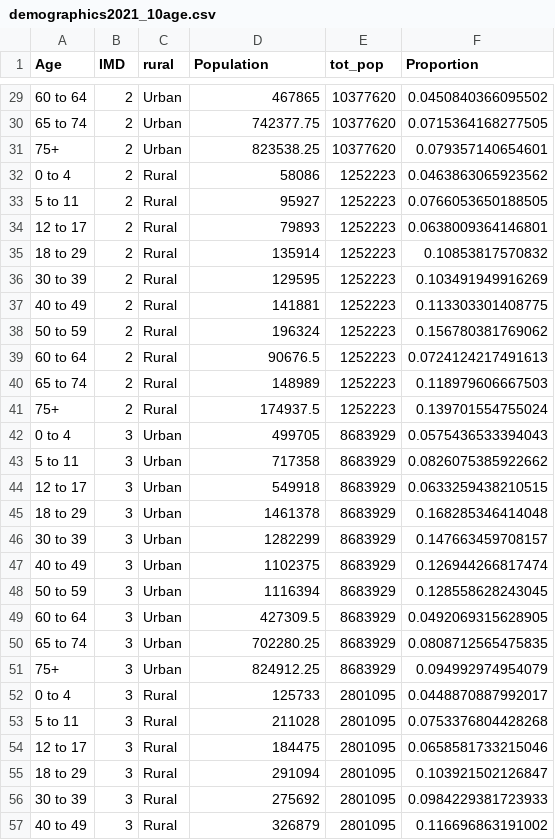
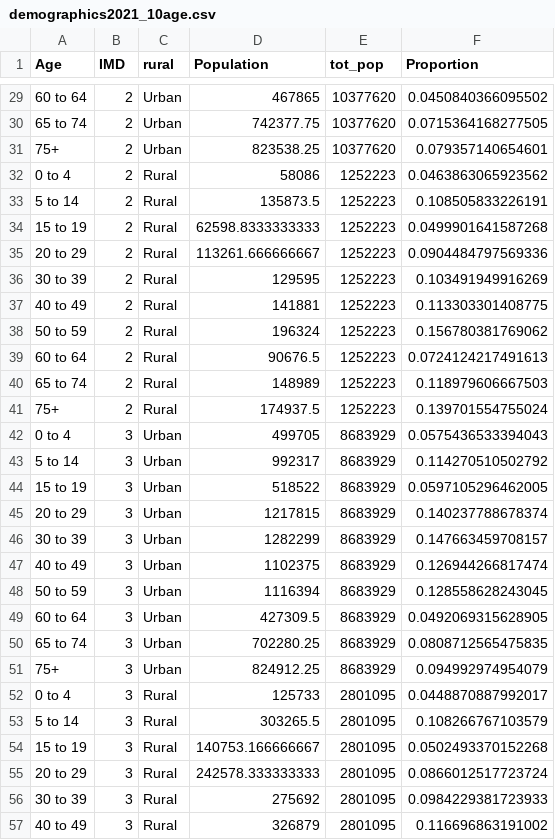
Before and after one commit to ciaramccarthy1/SE-stratified-transmission-models, a CSV file: data/demographics2021_10age.csv, drawn as a sheet; only a part is shown, gaps mark what is left out; the diff covers the shown part only.

```diff
--- a/data/demographics2021_10age.csv
+++ b/data/demographics2021_10age.csv
@@ -32,5 +32,5 @@
 "0 to 4",2,"Rural",58086,1252223,0.0463863065923562
-"5 to 11",2,"Rural",95927,1252223,0.0766053650188505
-"12 to 17",2,"Rural",79893,1252223,0.0638009364146801
-"18 to 29",2,"Rural",135914,1252223,0.10853817570832
+"5 to 14",2,"Rural",135873.5,1252223,0.108505833226191
+"15 to 19",2,"Rural",62598.8333333333,1252223,0.0499901641587268
+"20 to 29",2,"Rural",113261.666666667,1252223,0.0904484797569336
 "30 to 39",2,"Rural",129595,1252223,0.103491949916269
@@ -42,5 +42,5 @@
 "0 to 4",3,"Urban",499705,8683929,0.0575436533394043
-"5 to 11",3,"Urban",717358,8683929,0.0826075385922662
-"12 to 17",3,"Urban",549918,8683929,0.0633259438210515
-"18 to 29",3,"Urban",1461378,8683929,0.168285346414048
+"5 to 14",3,"Urban",992317,8683929,0.114270510502792
+"15 to 19",3,"Urban",518522,8683929,0.0597105296462005
+"20 to 29",3,"Urban",1217815,8683929,0.140237788678374
 "30 to 39",3,"Urban",1282299,8683929,0.147663459708157
@@ -52,5 +52,5 @@
 "0 to 4",3,"Rural",125733,2801095,0.0448870887992017
-"5 to 11",3,"Rural",211028,2801095,0.0753376804428268
-"12 to 17",3,"Rural",184475,2801095,0.0658581733215046
-"18 to 29",3,"Rural",291094,2801095,0.103921502126847
+"5 to 14",3,"Rural",303265.5,2801095,0.108266767103579
+"15 to 19",3,"Rural",140753.166666667,2801095,0.0502493370152268
+"20 to 29",3,"Rural",242578.333333333,2801095,0.0866012517723724
 "30 to 39",3,"Rural",275692,2801095,0.0984229381723933
```
Also changed, not shown: 63 edited cells elsewhere in this file, data/Mas50_urban.csv, 7 other files.
